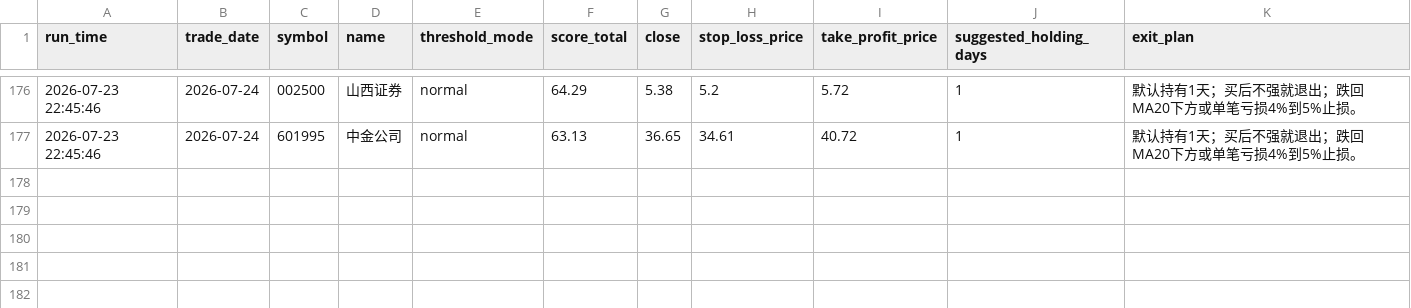
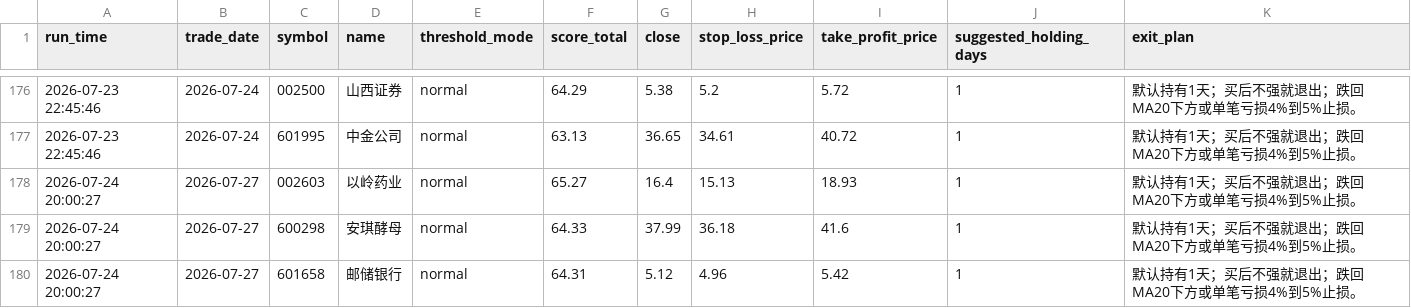
Before and after one commit to wuweiyuan/facai, a CSV file: reports/recommendations.csv, drawn as a sheet; only a part is shown, gaps mark what is left out.

```diff
--- a/reports/recommendations.csv
+++ b/reports/recommendations.csv
@@ -177 +177,4 @@ run_time,trade_date,symbol,name,threshold_mode,score_total,close,stop_loss_price
 2026-07-23 22:45:46,2026-07-24,601995,中金公司,normal,63.13,36.65,34.61,40.72,1,默认持有1天；买后不强就退出；跌回MA20下方或单笔亏损4%到5%止损。
+2026-07-24 20:00:27,2026-07-27,002603,以岭药业,normal,65.27,16.4,15.13,18.93,1,默认持有1天；买后不强就退出；跌回MA20下方或单笔亏损4%到5%止损。
+2026-07-24 20:00:27,2026-07-27,600298,安琪酵母,normal,64.33,37.99,36.18,41.6,1,默认持有1天；买后不强就退出；跌回MA20下方或单笔亏损4%到5%止损。
+2026-07-24 20:00:27,2026-07-27,601658,邮储银行,normal,64.31,5.12,4.96,5.42,1,默认持有1天；买后不强就退出；跌回MA20下方或单笔亏损4%到5%止损。
```
Also changed, not shown: reports/adaptive_runs.csv, 3 other files.
